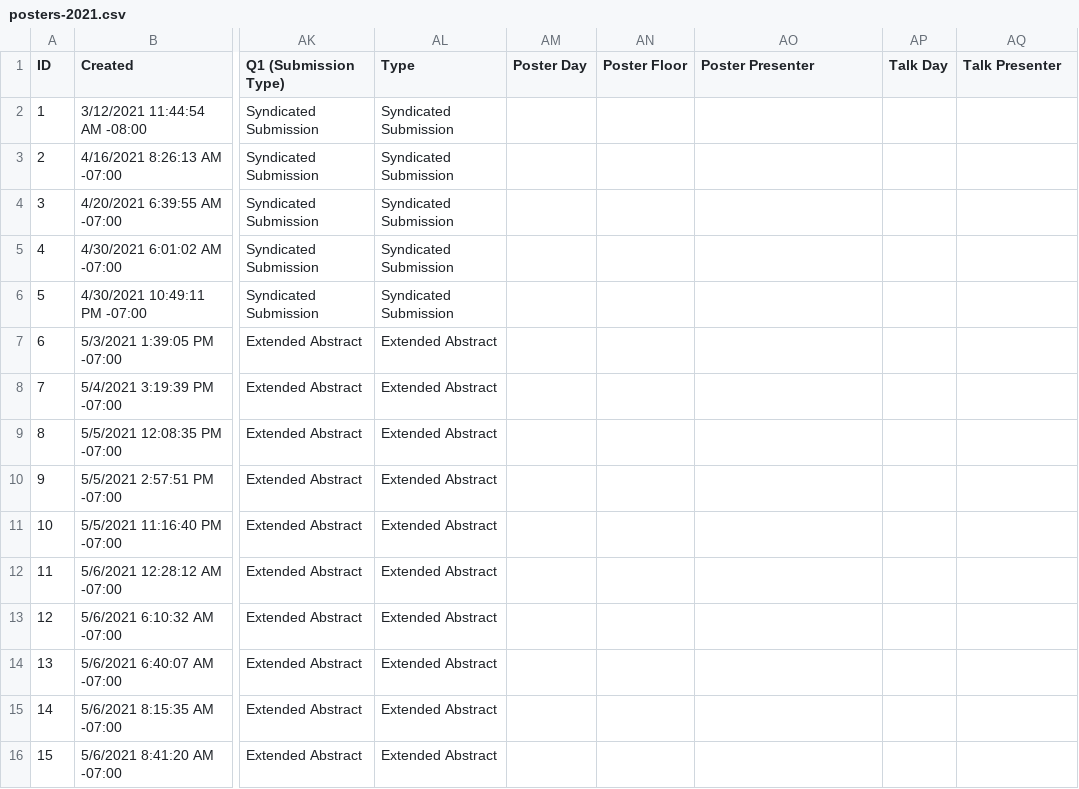
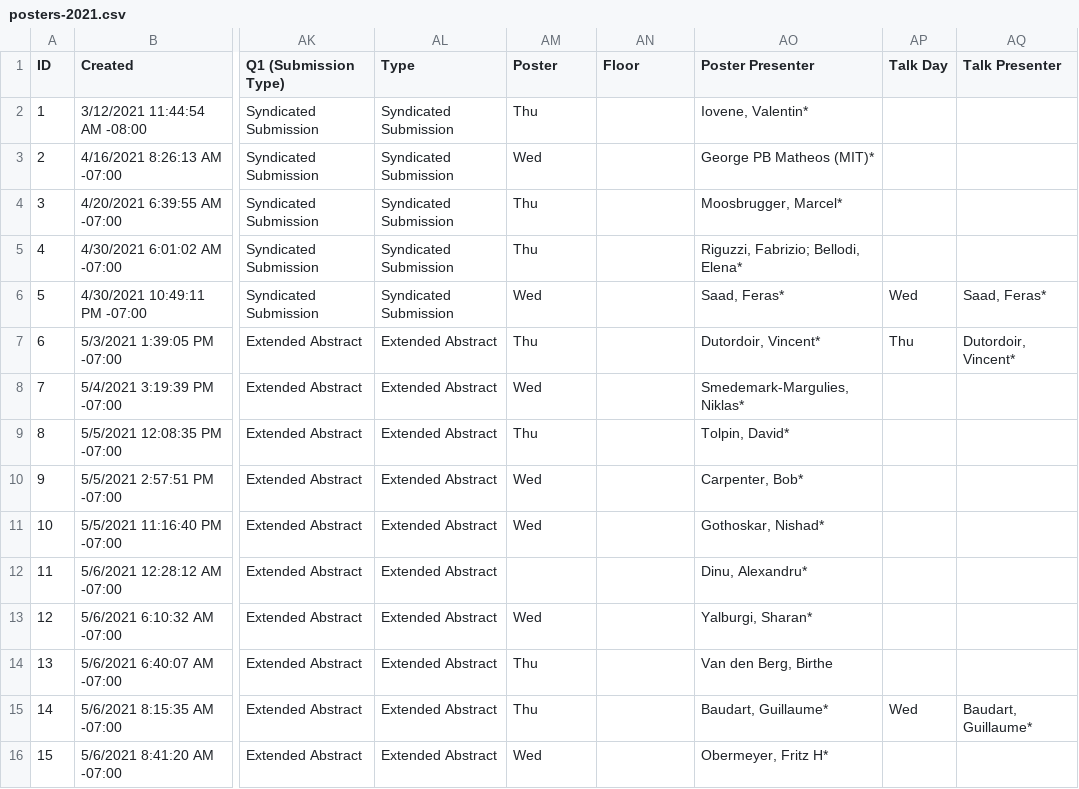
Before and after one commit to probprog-conference/probprog-conference.github.io, a CSV file: _data/posters-2021.csv, drawn as a sheet; only a part is shown, gaps mark what is left out; the diff covers the shown part only; the diff names each change by its address in the sheet, - before the commit and + after, or states it on an @@ line.

Commit message:
update poster schedule to list posters by day

```diff
--- a/_data/posters-2021.csv
+++ b/_data/posters-2021.csv
-AM1: Poster Day
+AM1: Poster
-AN1: Poster Floor
+AN1: Floor
-AM2 (Poster): (empty)
+AM2 (Poster): Thu
-AO2 (Poster Presenter): (empty)
+AO2 (Poster Presenter): Iovene, Valentin*
-AM3 (Poster): (empty)
+AM3 (Poster): Wed
-AO3 (Poster Presenter): (empty)
+AO3 (Poster Presenter): George PB Matheos (MIT)*
-AM4:AM5 (Poster): (empty)
+AM4:AM5 (Poster): Thu
-AO4 (Poster Presenter): (empty)
+AO4 (Poster Presenter): Moosbrugger, Marcel*
-AO5 (Poster Presenter): (empty)
+AO5 (Poster Presenter): Riguzzi, Fabrizio; Bellodi, Elena*
-AM6 (Poster): (empty)
+AM6 (Poster): Wed
-AO6 (Poster Presenter): (empty)
+AO6 (Poster Presenter): Saad, Feras*
-AP6 (Talk Day): (empty)
+AP6 (Talk Day): Wed
-AQ6 (Talk Presenter): (empty)
+AQ6 (Talk Presenter): Saad, Feras*
-AM7 (Poster): (empty)
+AM7 (Poster): Thu
-AO7 (Poster Presenter): (empty)
+AO7 (Poster Presenter): Dutordoir, Vincent*
-AP7 (Talk Day): (empty)
+AP7 (Talk Day): Thu
-AQ7 (Talk Presenter): (empty)
+AQ7 (Talk Presenter): Dutordoir, Vincent*
-AM8 (Poster): (empty)
+AM8 (Poster): Wed
-AO8 (Poster Presenter): (empty)
+AO8 (Poster Presenter): Smedemark-Margulies, Niklas*
-AM9 (Poster): (empty)
+AM9 (Poster): Thu
-AO9 (Poster Presenter): (empty)
+AO9 (Poster Presenter): Tolpin, David*
-AM10:AM11 (Poster): (empty)
+AM10:AM11 (Poster): Wed
-AO10 (Poster Presenter): (empty)
+AO10 (Poster Presenter): Carpenter, Bob*
-AO11 (Poster Presenter): (empty)
+AO11 (Poster Presenter): Gothoskar, Nishad*
-AO12 (Poster Presenter): (empty)
+AO12 (Poster Presenter): Dinu, Alexandru*
-AM13 (Poster): (empty)
+AM13 (Poster): Wed
-AO13 (Poster Presenter): (empty)
+AO13 (Poster Presenter): Yalburgi, Sharan*
-AM14:AM15 (Poster): (empty)
+AM14:AM15 (Poster): Thu
-AO14 (Poster Presenter): (empty)
+AO14 (Poster Presenter): Van den Berg, Birthe
-AO15 (Poster Presenter): (empty)
+AO15 (Poster Presenter): Baudart, Guillaume*
-AP15 (Talk Day): (empty)
+AP15 (Talk Day): Wed
-AQ15 (Talk Presenter): (empty)
+AQ15 (Talk Presenter): Baudart, Guillaume*
-AM16 (Poster): (empty)
+AM16 (Poster): Wed
-AO16 (Poster Presenter): (empty)
+AO16 (Poster Presenter): Obermeyer, Fritz H*
```
Also changed, not shown: 68 edited cells elsewhere in this file, 1 other file.
